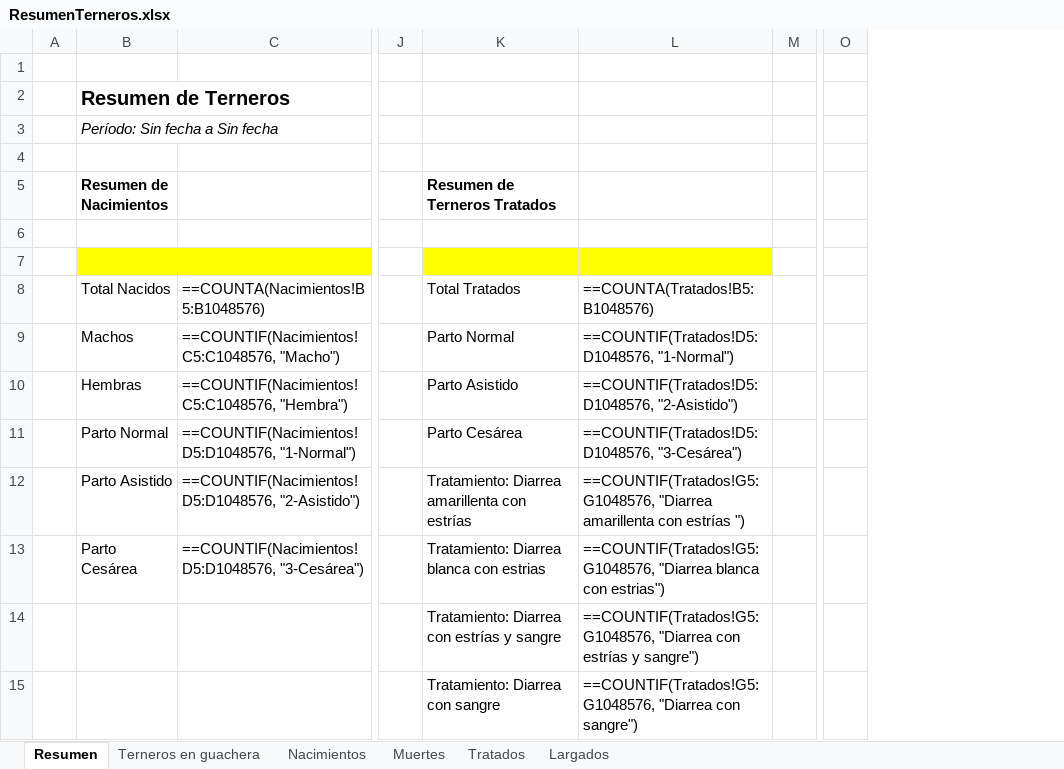
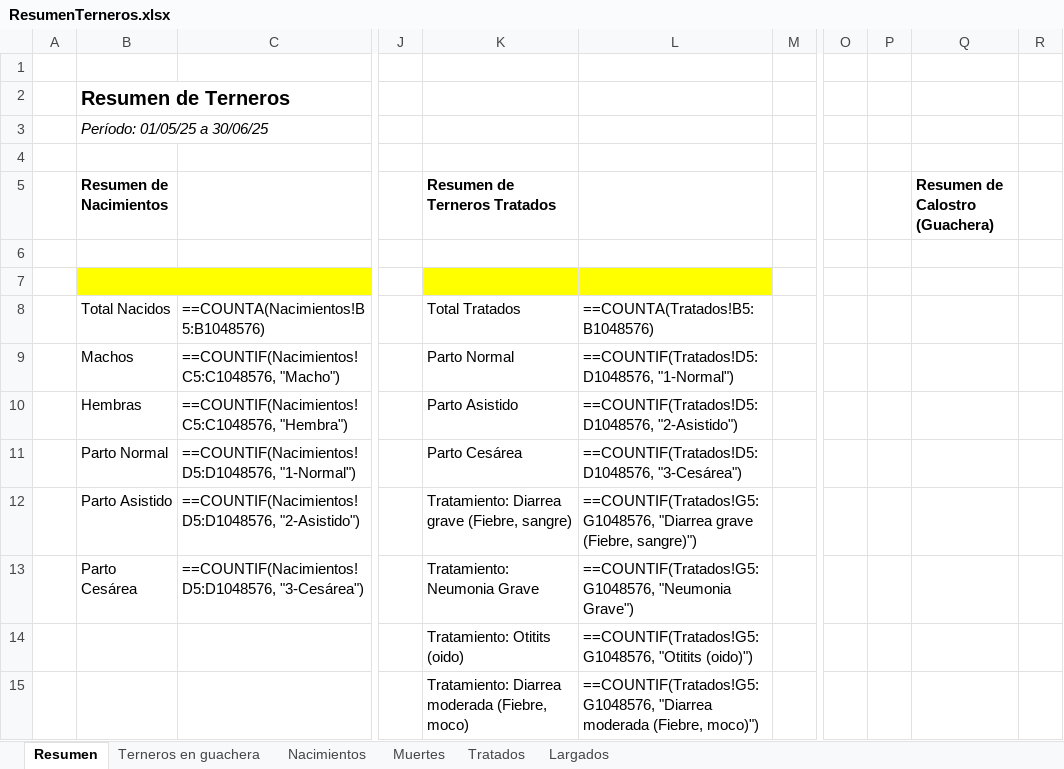
Before and after one commit to Lorentp/CattleCare, an Excel workbook: ResumenTerneros.xlsx, sheet Resumen, drawn as a sheet; only a part is shown, gaps mark what is left out; values as stored, in another font and other column widths than the file's, no borders; formulas without a stored value are shown as written; removed rows and columns are numbered as before the commit, all else as after; the diff covers the shown part only; the diff names each change by its address in the sheet, - before the commit and + after, or states it on an @@ line.

```diff
--- a/ResumenTerneros.xlsx (sheet Resumen)
+++ b/ResumenTerneros.xlsx (sheet Resumen)
-column O, empty
+column O, empty
+column P, empty
+column Q (Resumen de Calostro (Guachera)), empty
+column R, empty
-B3 (Resumen de Nacimientos): Período: Sin fecha a Sin fecha
+B3 (Resumen de Nacimientos): Período: 01/05/25 a 30/06/25
-K12 (Resumen de Terneros Tratados): Tratamiento: Diarrea amarillenta con estrías
+K12 (Resumen de Terneros Tratados): Tratamiento: Diarrea grave (Fiebre, sangre)
-L12: ==COUNTIF(Tratados!G5:G1048576, "Diarrea amarillenta con estrías ")
+L12: ==COUNTIF(Tratados!G5:G1048576, "Diarrea grave (Fiebre, sangre)")
-K13 (Resumen de Terneros Tratados): Tratamiento: Diarrea blanca con estrias
+K13 (Resumen de Terneros Tratados): Tratamiento: Neumonia Grave
-L13: ==COUNTIF(Tratados!G5:G1048576, "Diarrea blanca con estrias")
+L13: ==COUNTIF(Tratados!G5:G1048576, "Neumonia Grave")
-K14 (Resumen de Terneros Tratados): Tratamiento: Diarrea con estrías y sangre
+K14 (Resumen de Terneros Tratados): Tratamiento: Otitits (oido)
-L14: ==COUNTIF(Tratados!G5:G1048576, "Diarrea con estrías y sangre")
+L14: ==COUNTIF(Tratados!G5:G1048576, "Otitits (oido)")
-K15 (Resumen de Terneros Tratados): Tratamiento: Diarrea con sangre
+K15 (Resumen de Terneros Tratados): Tratamiento: Diarrea moderada (Fiebre, moco)
-L15: ==COUNTIF(Tratados!G5:G1048576, "Diarrea con sangre")
+L15: ==COUNTIF(Tratados!G5:G1048576, "Diarrea moderada (Fiebre, moco)")
```
Also changed, not shown: 14 added rows, 2 removed rows and 14 edited cells elsewhere in this sheet, sheet Tratados, sheet Terneros en guachera, sheet Largados, sheet Nacimientos, sheet Muertes, 2 other files.
